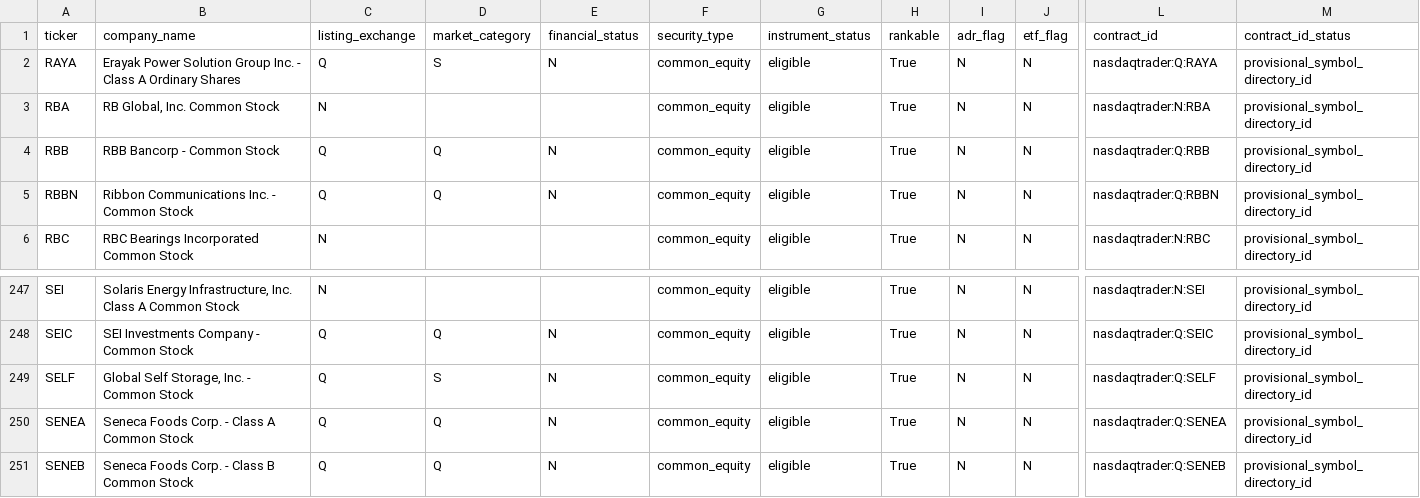
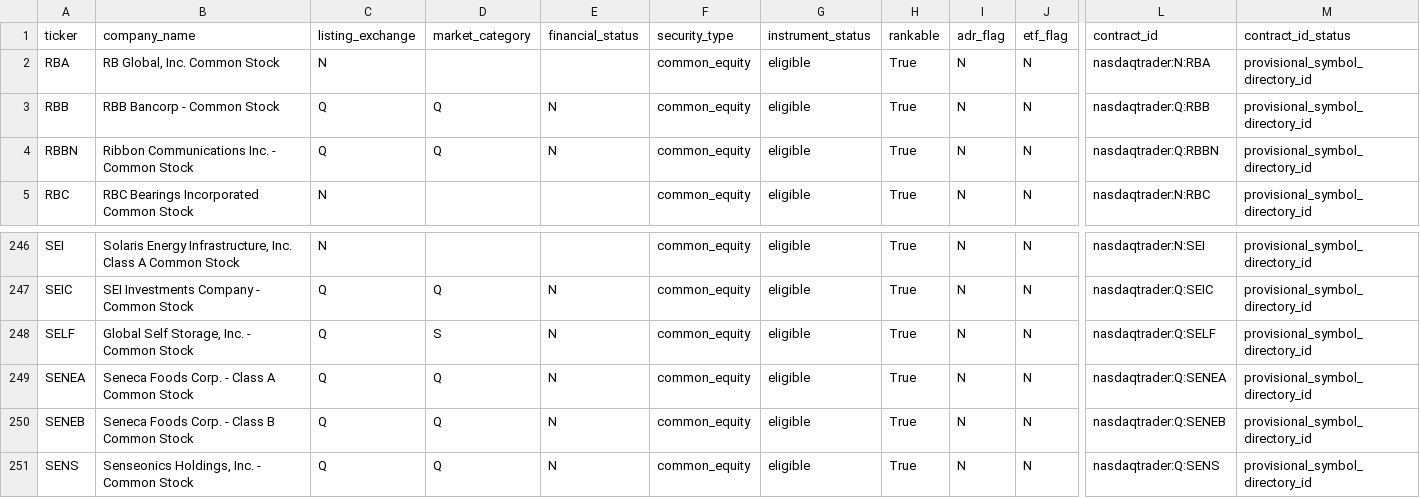
Before and after one commit to chelovekodessa/qrgf-market-data, a CSV file: data/latest/pages/page-0016.csv, drawn as a sheet; only a part is shown, gaps mark what is left out; removed rows and columns are numbered as before the commit, all else as after; rows hold the shown columns only; the diff names each change by its address in the sheet, - before the commit and + after, or states it on an @@ line.

Commit message:
Update Nasdaq L0 snapshot

```diff
--- a/data/latest/pages/page-0016.csv
+++ b/data/latest/pages/page-0016.csv
-row 2: RAYA | Erayak Power Solution Group Inc. - Class A Ordinary Shares | Q | S | N | common_equity | eligible | True | N | N | nasdaqtrader:Q:RAYA | provisional_symbol_directory_id
+row 251: SENS | Senseonics Holdings, Inc. - Common Stock | Q | Q | N | common_equity | eligible | True | N | N | nasdaqtrader:Q:SENS | provisional_symbol_directory_id
```
Also changed, not shown: data/latest/pages/page-0009.csv, data/latest/pages/page-0012.csv, 14 other files.
